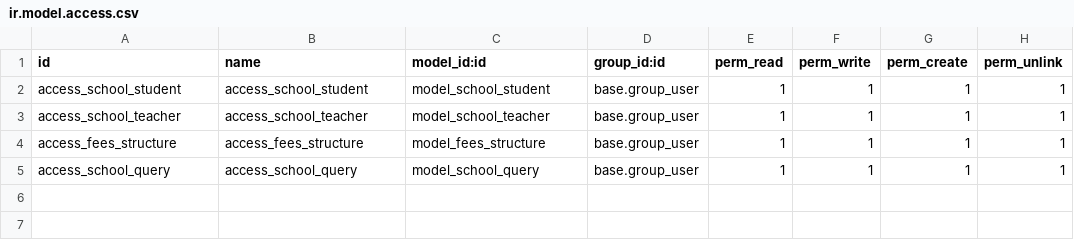
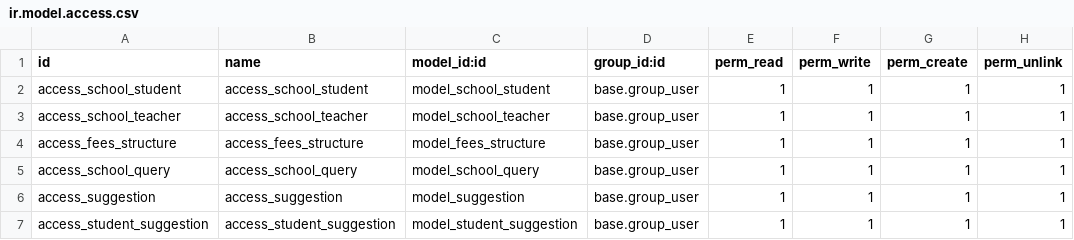
Before and after one commit to amalsidmec/sidemc_school_management, a CSV file: school_management/security/ir.model.access.csv, drawn as a sheet; the diff names each change by its address in the sheet, - before the commit and + after, or states it on an @@ line.

```diff
--- a/school_management/security/ir.model.access.csv
+++ b/school_management/security/ir.model.access.csv
+row 6: access_suggestion | access_suggestion | model_suggestion | base.group_user | 1 | 1 | 1 | 1
+row 7: access_student_suggestion | access_student_suggestion | model_student_suggestion | base.group_user | 1 | 1 | 1 | 1
```
Also changed, not shown: 19 other files.
